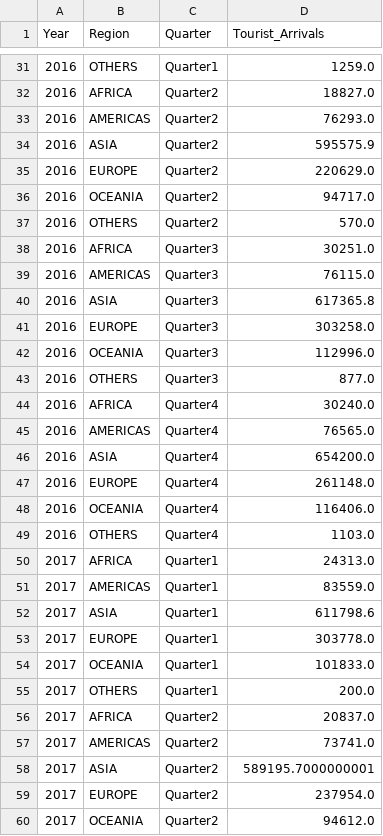
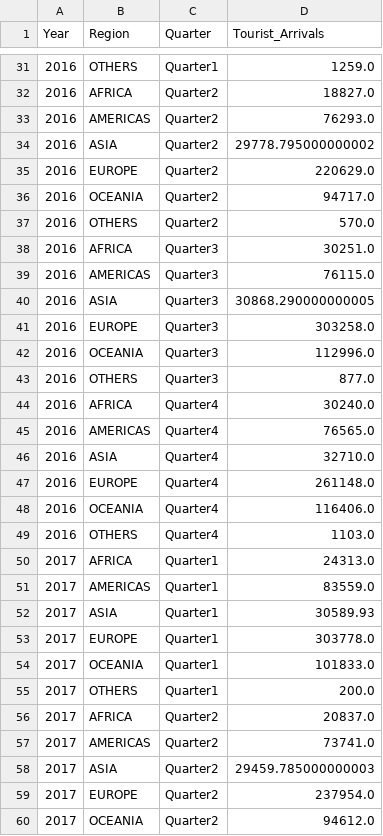
Before and after one commit to amberphy/FIT3179, a CSV file: datasets/quarterly_arrivals_malaysia_data.csv, drawn as a sheet; only a part is shown, gaps mark what is left out; the diff covers the shown part only.

```diff
--- a/datasets/quarterly_arrivals_malaysia_data.csv
+++ b/datasets/quarterly_arrivals_malaysia_data.csv
@@ -33,3 +33,3 @@ Year,Region,Quarter,Tourist_Arrivals
 2016,AMERICAS,Quarter2,76293.0
-2016,ASIA,Quarter2,595575.9
+2016,ASIA,Quarter2,29778.795000000002
 2016,EUROPE,Quarter2,220629.0
@@ -39,3 +39,3 @@ Year,Region,Quarter,Tourist_Arrivals
 2016,AMERICAS,Quarter3,76115.0
-2016,ASIA,Quarter3,617365.8
+2016,ASIA,Quarter3,30868.290000000005
 2016,EUROPE,Quarter3,303258.0
@@ -45,3 +45,3 @@ Year,Region,Quarter,Tourist_Arrivals
 2016,AMERICAS,Quarter4,76565.0
-2016,ASIA,Quarter4,654200.0
+2016,ASIA,Quarter4,32710.0
 2016,EUROPE,Quarter4,261148.0
@@ -51,3 +51,3 @@ Year,Region,Quarter,Tourist_Arrivals
 2017,AMERICAS,Quarter1,83559.0
-2017,ASIA,Quarter1,611798.6
+2017,ASIA,Quarter1,30589.93
 2017,EUROPE,Quarter1,303778.0
@@ -57,3 +57,3 @@ Year,Region,Quarter,Tourist_Arrivals
 2017,AMERICAS,Quarter2,73741.0
-2017,ASIA,Quarter2,589195.7000000001
+2017,ASIA,Quarter2,29459.785000000003
 2017,EUROPE,Quarter2,237954.0
```
Also changed, not shown: 19 edited cells elsewhere in this file, datasets/states_visited.csv, 10 other files.
